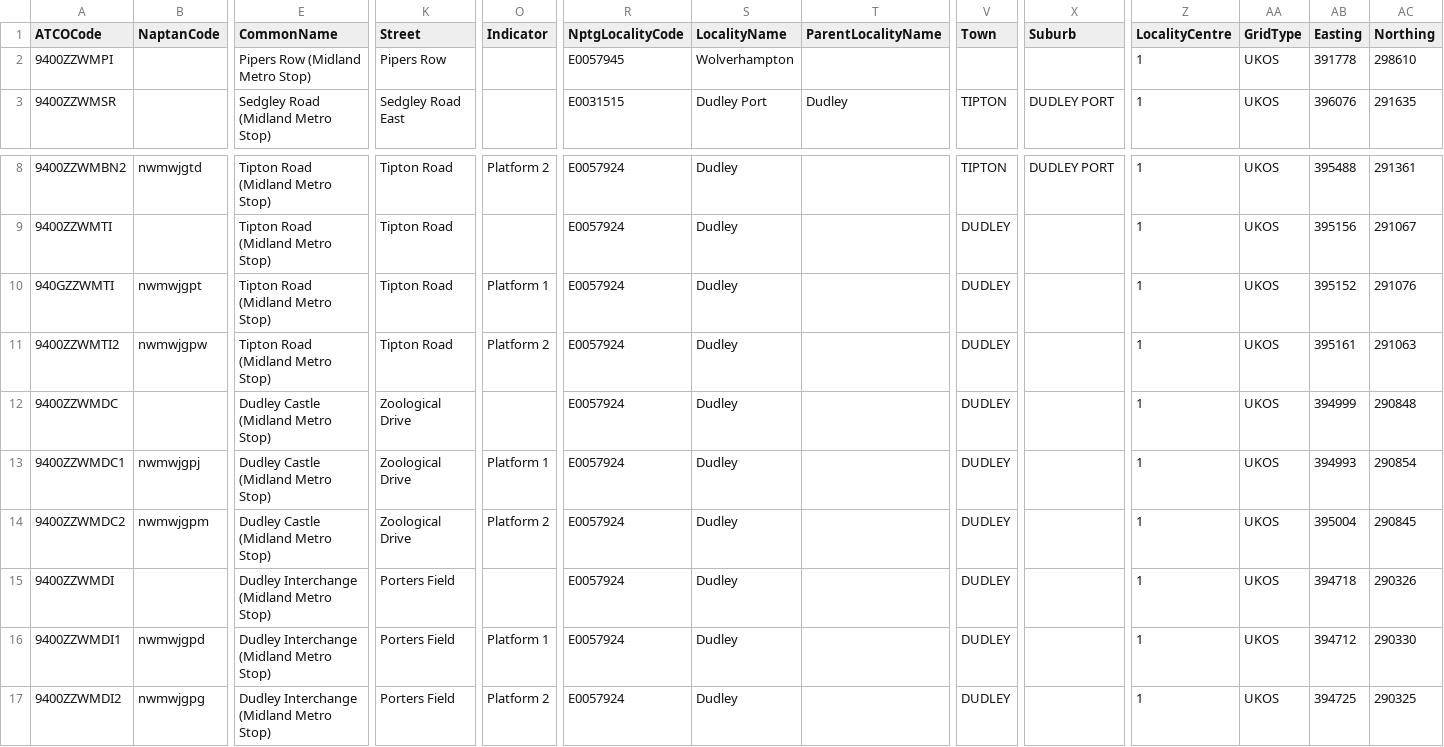
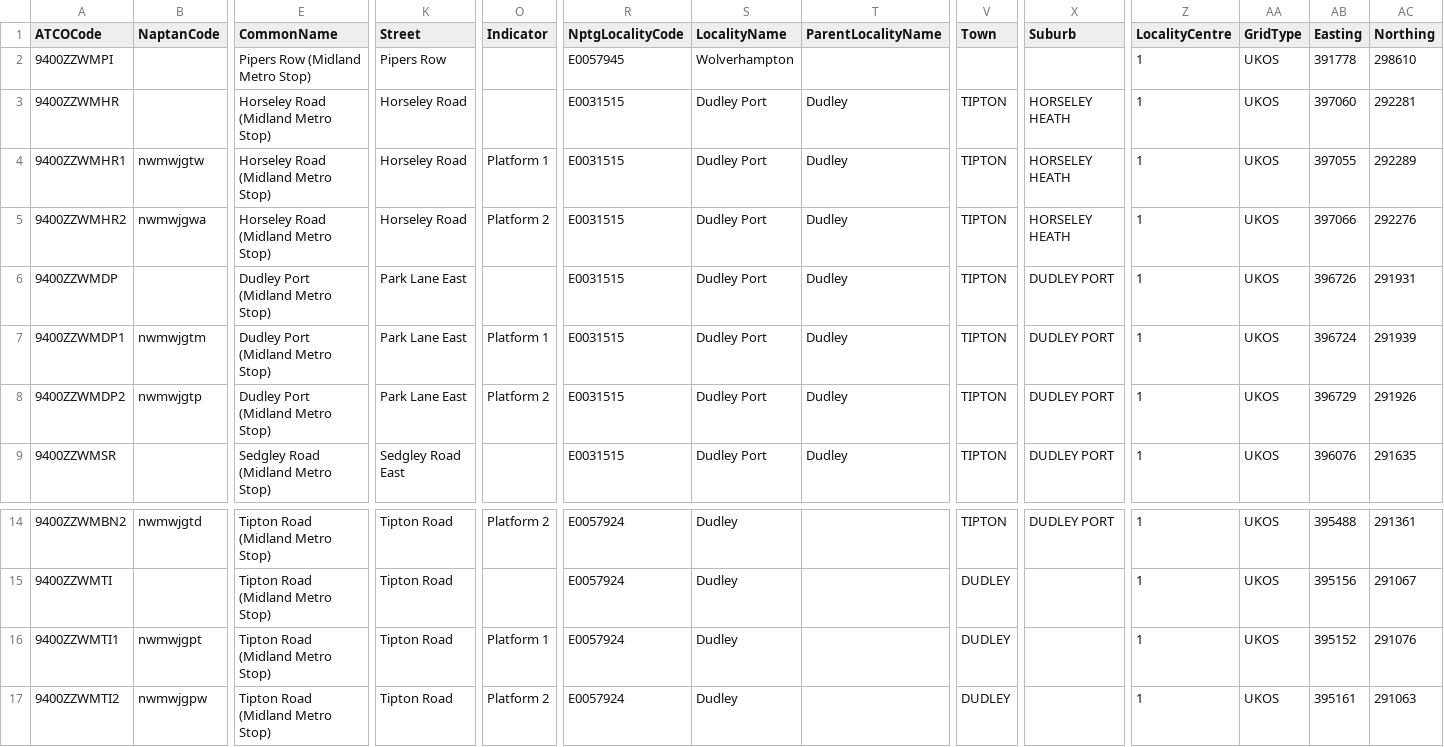
Before and after one commit to ldjb/naptan-nptg-history, a CSV file: 940Stops.csv, drawn as a sheet; only a part is shown, gaps mark what is left out; the shorter side is filled out with more unchanged rows; addresses are those after the commit; rows hold the shown columns only; the diff names each change by its address in the sheet, - before the commit and + after, or states it on an @@ line.

```diff
--- a/940Stops.csv
+++ b/940Stops.csv
+row 3: 9400ZZWMHR |  | Horseley Road (Midland Metro Stop) | Horseley Road |  | E0031515 | Dudley Port | Dudley | TIPTON | HORSELEY HEATH | 1 | UKOS | 397060 | 292281
+row 4: 9400ZZWMHR1 | nwmwjgtw | Horseley Road (Midland Metro Stop) | Horseley Road | Platform 1 | E0031515 | Dudley Port | Dudley | TIPTON | HORSELEY HEATH | 1 | UKOS | 397055 | 292289
+row 5: 9400ZZWMHR2 | nwmwjgwa | Horseley Road (Midland Metro Stop) | Horseley Road | Platform 2 | E0031515 | Dudley Port | Dudley | TIPTON | HORSELEY HEATH | 1 | UKOS | 397066 | 292276
+row 6: 9400ZZWMDP |  | Dudley Port (Midland Metro Stop) | Park Lane East |  | E0031515 | Dudley Port | Dudley | TIPTON | DUDLEY PORT | 1 | UKOS | 396726 | 291931
+row 7: 9400ZZWMDP1 | nwmwjgtm | Dudley Port (Midland Metro Stop) | Park Lane East | Platform 1 | E0031515 | Dudley Port | Dudley | TIPTON | DUDLEY PORT | 1 | UKOS | 396724 | 291939
+row 8: 9400ZZWMDP2 | nwmwjgtp | Dudley Port (Midland Metro Stop) | Park Lane East | Platform 2 | E0031515 | Dudley Port | Dudley | TIPTON | DUDLEY PORT | 1 | UKOS | 396729 | 291926
-A16 (ATCOCode): 940GZZWMTI
+A16 (ATCOCode): 9400ZZWMTI1
```
Also changed, not shown: 017Stops.csv, 021Stops.csv, 41 other files.
